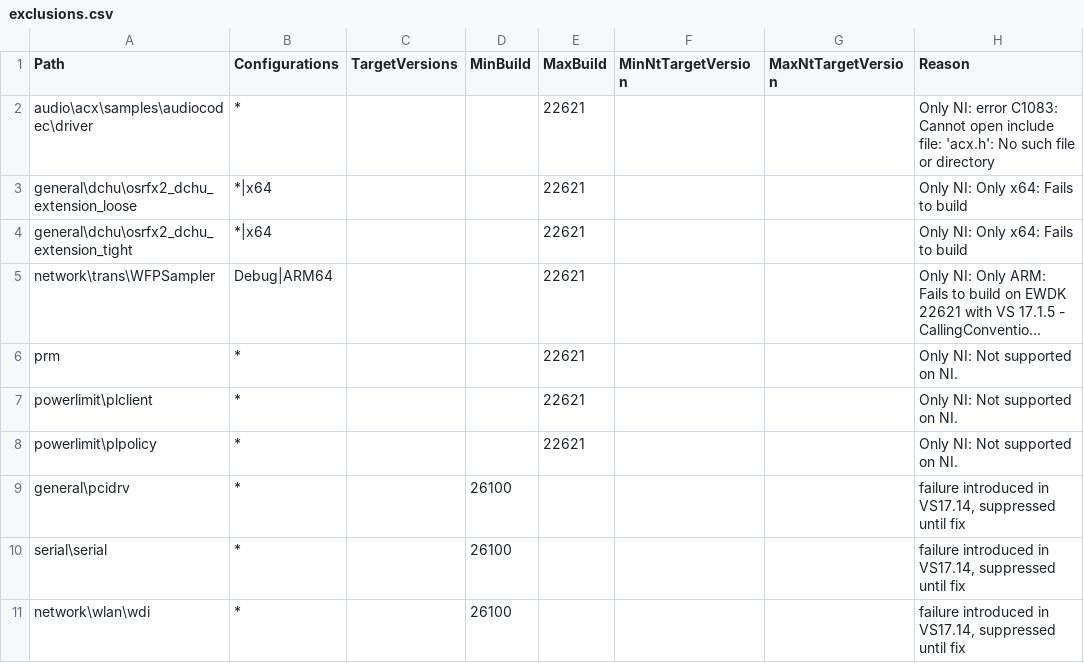
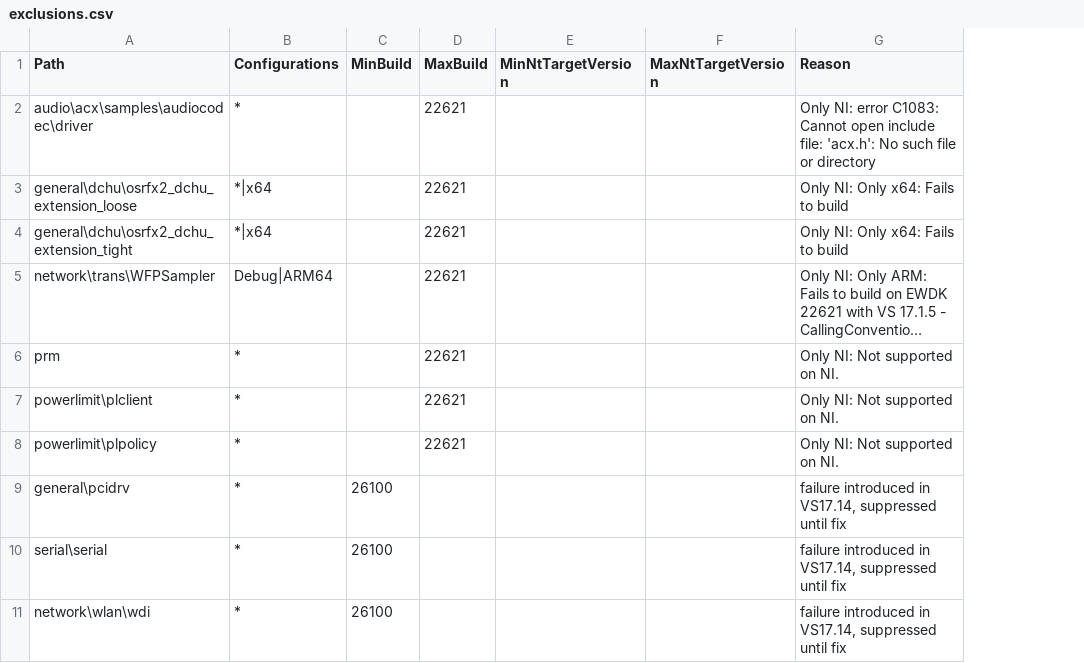
Before and after one commit to microsoft/Windows-driver-samples, a CSV file: exclusions.csv, drawn as a sheet; only a part is shown; long unchanged cells end in …; the diff names each change by its address in the sheet, - before the commit and + after, or states it on an @@ line.

```diff
--- a/exclusions.csv
+++ b/exclusions.csv
-column C (TargetVersions), empty
```
Also changed, not shown: 6 other files.
